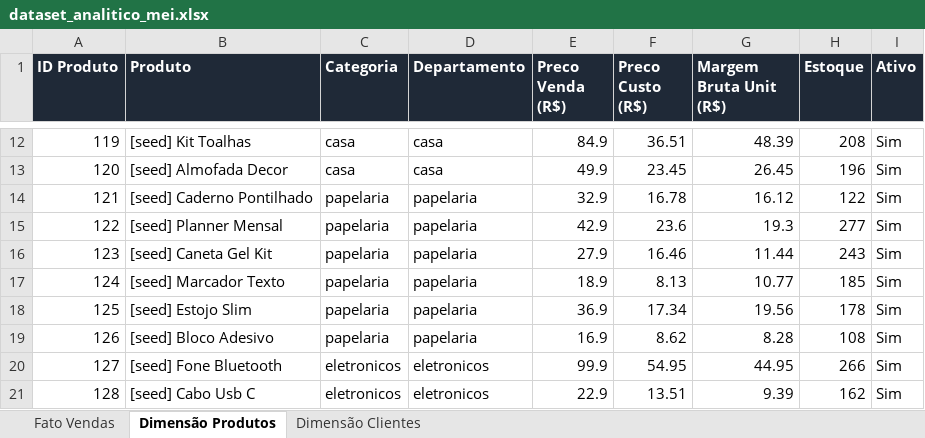
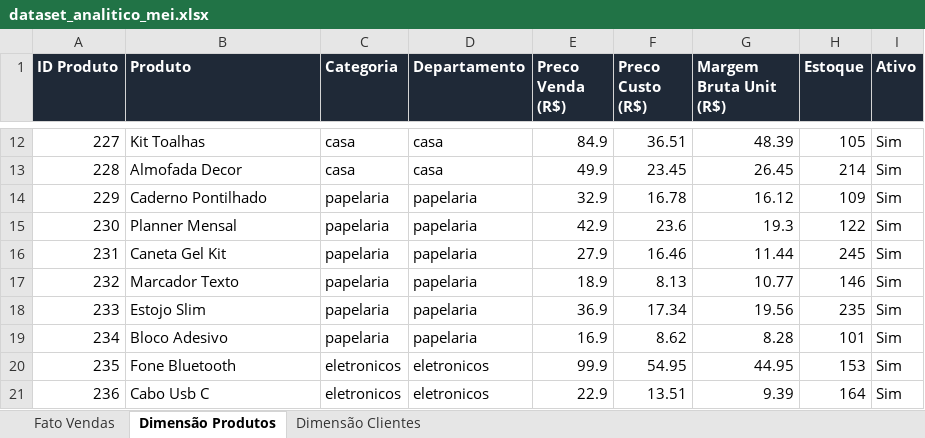
Before and after one commit to palermoc3/xlsx_ecommerce_ia, an Excel workbook: dataset_analitico_mei.xlsx, sheet Dimensão Produtos, drawn as a sheet; only a part is shown, gaps mark what is left out; values as stored, in another font and other column widths than the file's, no borders; the diff covers the shown part only; the diff names each change by its address in the sheet, - before the commit and + after, or states it on an @@ line.

Commit message:
chore(seeds): generate realistic analytics dataset

```diff
--- a/dataset_analitico_mei.xlsx (sheet Dimensão Produtos)
+++ b/dataset_analitico_mei.xlsx (sheet Dimensão Produtos)
-A12 (ID Produto): 119
+A12 (ID Produto): 227
-B12 (Produto): [seed] Kit Toalhas
+B12 (Produto): Kit Toalhas
-H12 (Estoque): 208
+H12 (Estoque): 105
-A13 (ID Produto): 120
+A13 (ID Produto): 228
-B13 (Produto): [seed] Almofada Decor
+B13 (Produto): Almofada Decor
-H13 (Estoque): 196
+H13 (Estoque): 214
-A14 (ID Produto): 121
+A14 (ID Produto): 229
-B14 (Produto): [seed] Caderno Pontilhado
+B14 (Produto): Caderno Pontilhado
-H14 (Estoque): 122
+H14 (Estoque): 109
-A15 (ID Produto): 122
+A15 (ID Produto): 230
-B15 (Produto): [seed] Planner Mensal
+B15 (Produto): Planner Mensal
-H15 (Estoque): 277
+H15 (Estoque): 122
-A16 (ID Produto): 123
+A16 (ID Produto): 231
-B16 (Produto): [seed] Caneta Gel Kit
+B16 (Produto): Caneta Gel Kit
-H16 (Estoque): 243
+H16 (Estoque): 245
-A17 (ID Produto): 124
+A17 (ID Produto): 232
-B17 (Produto): [seed] Marcador Texto
+B17 (Produto): Marcador Texto
-H17 (Estoque): 185
+H17 (Estoque): 146
-A18 (ID Produto): 125
+A18 (ID Produto): 233
-B18 (Produto): [seed] Estojo Slim
+B18 (Produto): Estojo Slim
-H18 (Estoque): 178
+H18 (Estoque): 235
-A19 (ID Produto): 126
+A19 (ID Produto): 234
-B19 (Produto): [seed] Bloco Adesivo
+B19 (Produto): Bloco Adesivo
-H19 (Estoque): 108
+H19 (Estoque): 101
-A20 (ID Produto): 127
+A20 (ID Produto): 235
-B20 (Produto): [seed] Fone Bluetooth
+B20 (Produto): Fone Bluetooth
-H20 (Estoque): 266
+H20 (Estoque): 153
-A21 (ID Produto): 128
+A21 (ID Produto): 236
-B21 (Produto): [seed] Cabo Usb C
+B21 (Produto): Cabo Usb C
-H21 (Estoque): 162
+H21 (Estoque): 164
```
Also changed, not shown: 78 edited cells elsewhere in this sheet, sheet Fato Vendas, sheet Dimensão Clientes, 3 other files.
